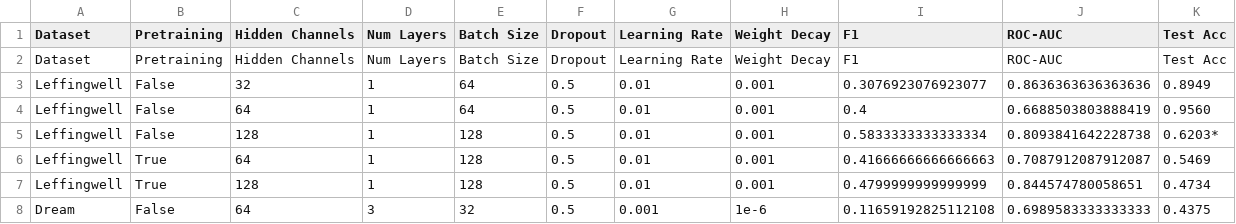
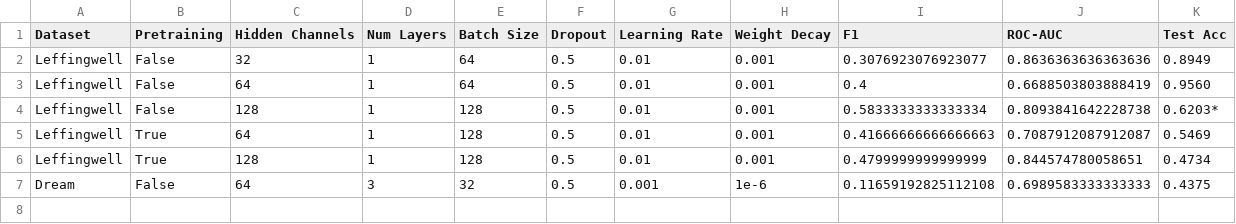
Before and after one commit to mattyding/cs224w-project, a CSV file: results.csv, drawn as a sheet.

Commit message:
Update results.csv

```diff
--- a/results.csv
+++ b/results.csv
@@ -1,3 +1,2 @@
 Dataset, Pretraining, Hidden Channels, Num Layers, Batch Size, Dropout, Learning Rate, Weight Decay, F1, ROC-AUC, Test Acc
-Dataset, Pretraining, Hidden Channels, Num Layers, Batch Size, Dropout, Learning Rate, Weight Decay, F1, ROC-AUC, Test Acc
 Leffingwell, False, 32, 1, 64, 0.5, 0.01, 0.001, 0.3076923076923077, 0.8636363636363636, 0.8949
```
